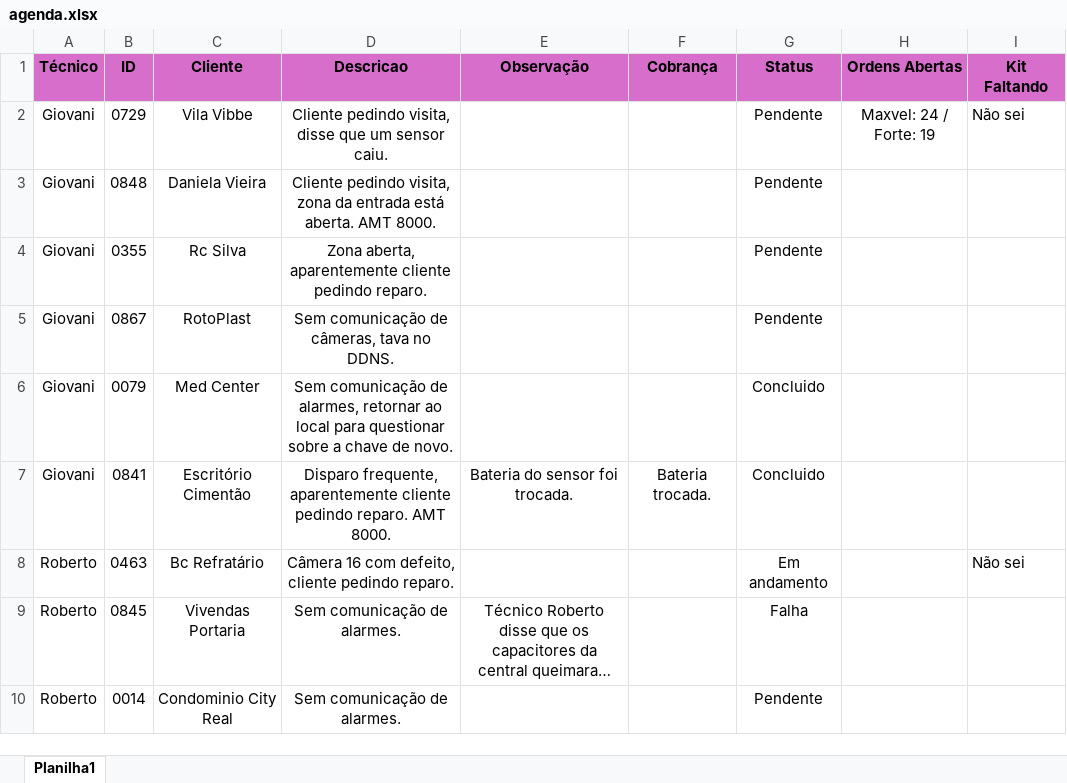
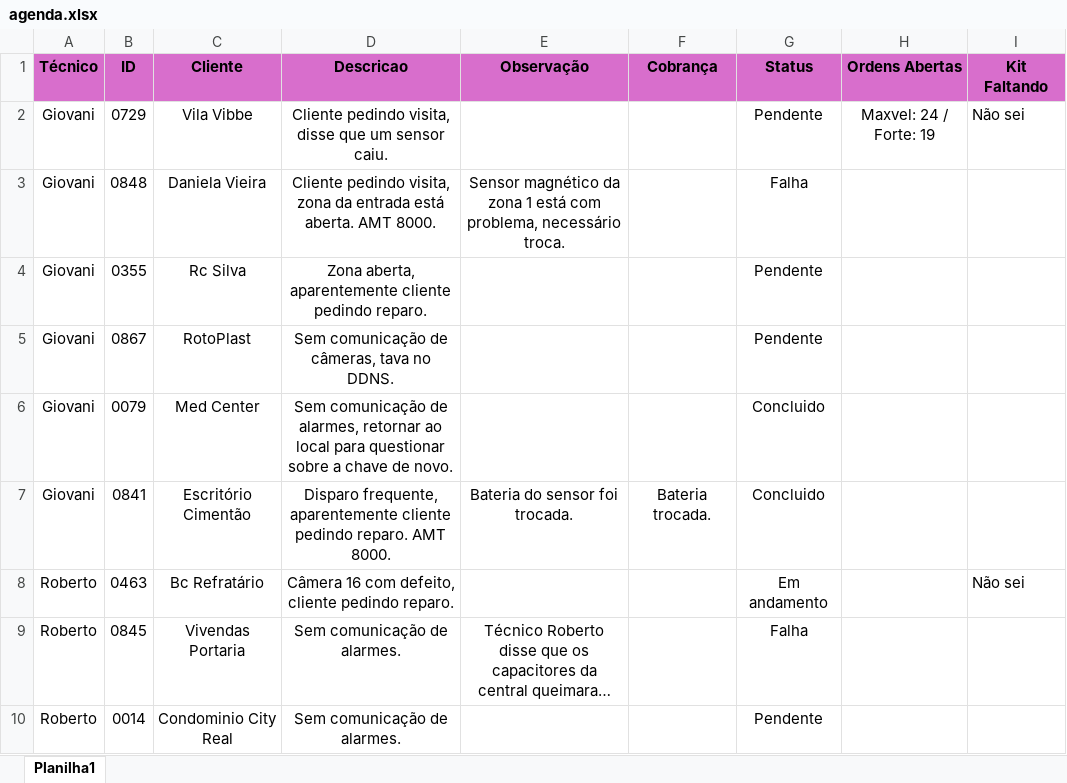
Before and after one commit to pedrohcarvalho201-spec/painel-agenda-tecnica, an Excel workbook: agenda.xlsx, sheet Planilha1, drawn as a sheet; only a part is shown; long unchanged cells end in …; values as stored, in another font and other column widths than the file's, no borders; the diff names each change by its address in the sheet, - before the commit and + after, or states it on an @@ line.

Commit message:
Atualizacao rapida de agenda as 15:34:01,32

```diff
--- a/agenda.xlsx (sheet Planilha1)
+++ b/agenda.xlsx (sheet Planilha1)
-E3 (Observação): (empty)
+E3 (Observação): Sensor magnético da zona 1 está com problema, necessário troca.
-G3 (Status): Pendente
+G3 (Status): Falha
```
Also changed, not shown: 1 other file.
